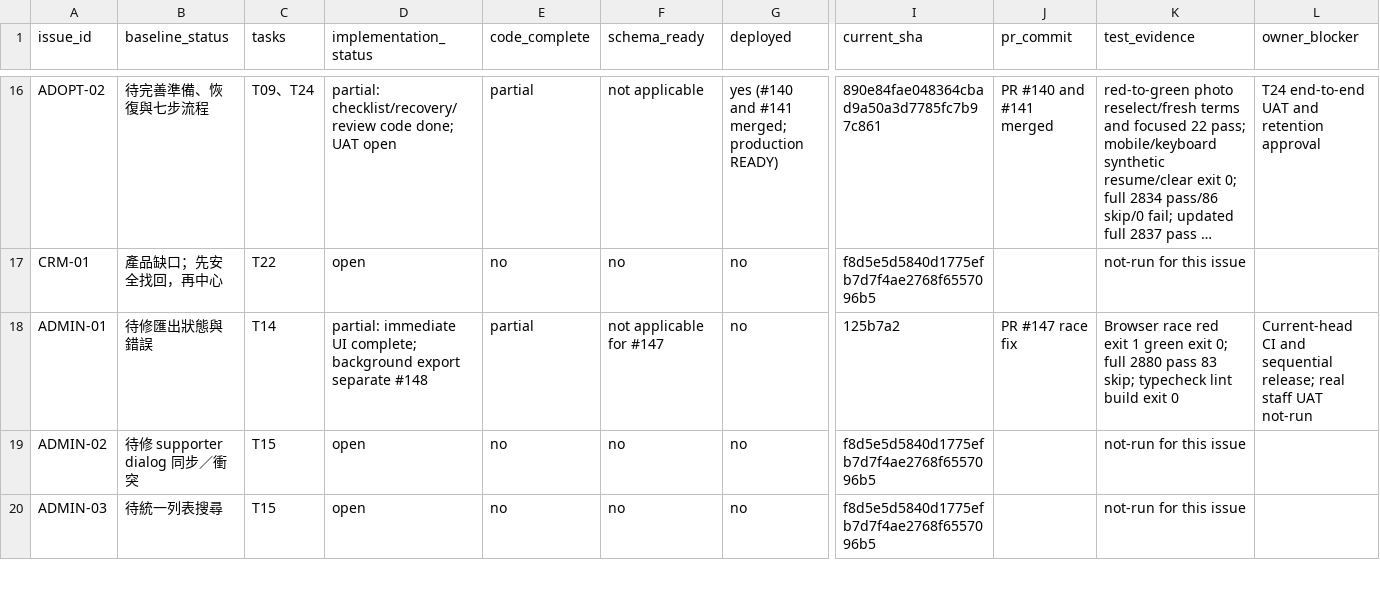
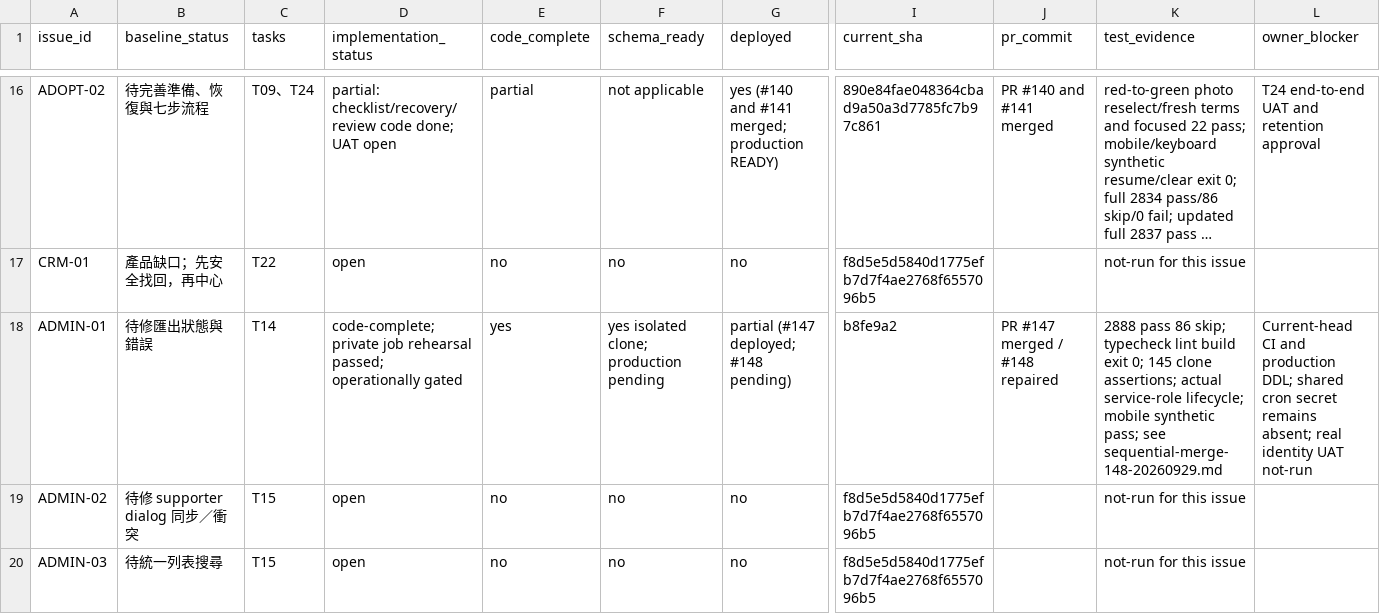
Before and after one commit to YNWAforever/hkscda, a CSV file: docs/evidence/audit-remediation-20260927/tracker.csv, drawn as a sheet; only a part is shown, gaps mark what is left out; long unchanged cells end in …; the diff covers the shown part only; the diff names each change by its address in the sheet, - before the commit and + after, or states it on an @@ line.

Commit message:
fix: gate background exports and verify release SQL checksums

```diff
--- a/docs/evidence/audit-remediation-20260927/tracker.csv
+++ b/docs/evidence/audit-remediation-20260927/tracker.csv
-D18 (implementation_status): partial: immediate UI complete; background export separate #148
+D18 (implementation_status): code-complete; private job rehearsal passed; operationally gated
-E18 (code_complete): partial
+E18 (code_complete): yes
-F18 (schema_ready): not applicable for #147
+F18 (schema_ready): yes isolated clone; production pending
-G18 (deployed): no
+G18 (deployed): partial (#147 deployed; #148 pending)
-I18 (current_sha): 125b7a2
+I18 (current_sha): b8fe9a2
-J18 (pr_commit): PR #147 race fix
+J18 (pr_commit): PR #147 merged / #148 repaired
-K18 (test_evidence): Browser race red exit 1 green exit 0; full 2880 pass 83 skip; typecheck lint build exit 0
+K18 (test_evidence): 2888 pass 86 skip; typecheck lint build exit 0; 145 clone assertions; actual service-role lifecycle; mobile synthetic pass; see sequential-merge-148-20260929.md
-L18 (owner_blocker): …CI and sequential release; real staff UAT not-run
+L18 (owner_blocker): …CI and production DDL; shared cron secret remains absent; real identity UAT not-run
```
Also changed, not shown: 4 edited cells elsewhere in this file, docs/evidence/audit-remediation-20260927/migration-manifest.csv, 9 other files.
